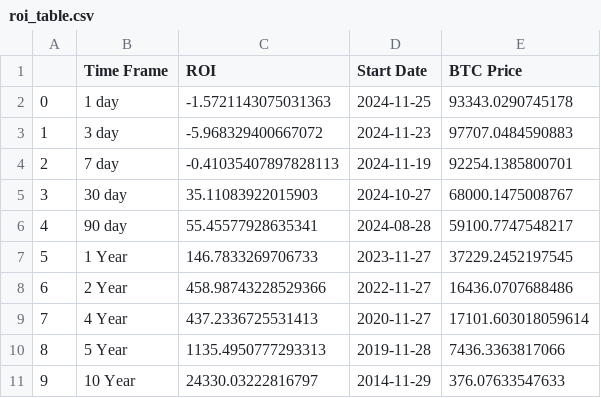
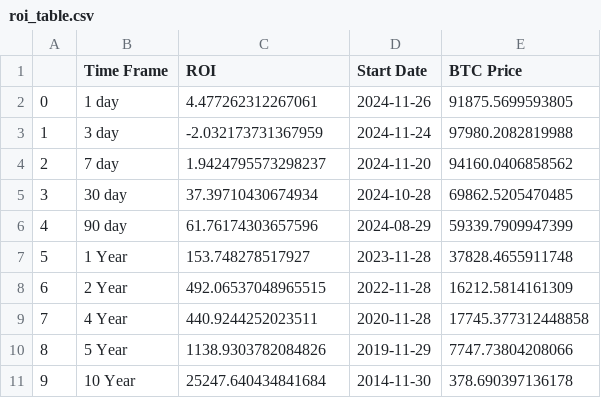
Before and after one commit to SecretSatoshis/Bitcoin-Weekly-Market-Update, a CSV file: roi_table.csv, drawn as a sheet.

```diff
--- a/roi_table.csv
+++ b/roi_table.csv
@@ -1,11 +1,11 @@
 ,Time Frame,ROI,Start Date,BTC Price
-0,1 day,-1.5721143075031363,2024-11-25,93343.0290745178
-1,3 day,-5.968329400667072,2024-11-23,97707.0484590883
-2,7 day,-0.41035407897828113,2024-11-19,92254.1385800701
-3,30 day,35.11083922015903,2024-10-27,68000.1475008767
-4,90 day,55.45577928635341,2024-08-28,59100.7747548217
-5,1 Year,146.7833269706733,2023-11-27,37229.2452197545
-6,2 Year,458.98743228529366,2022-11-27,16436.0707688486
-7,4 Year,437.2336725531413,2020-11-27,17101.603018059614
-8,5 Year,1135.4950777293313,2019-11-28,7436.3363817066
-9,10 Year,24330.03222816797,2014-11-29,376.07633547633
+0,1 day,4.477262312267061,2024-11-26,91875.5699593805
+1,3 day,-2.032173731367959,2024-11-24,97980.2082819988
+2,7 day,1.9424795573298237,2024-11-20,94160.0406858562
+3,30 day,37.39710430674934,2024-10-28,69862.5205470485
+4,90 day,61.76174303657596,2024-08-29,59339.7909947399
+5,1 Year,153.748278517927,2023-11-28,37828.4655911748
+6,2 Year,492.06537048965515,2022-11-28,16212.5814161309
+7,4 Year,440.9244252023511,2020-11-28,17745.377312448858
+8,5 Year,1138.9303782084826,2019-11-29,7747.73804208066
+9,10 Year,25247.640434841684,2014-11-30,378.690397136178
```
Also changed, not shown: fundamentals_valuation_table.csv, index_performance_table.csv, 15 other files.
